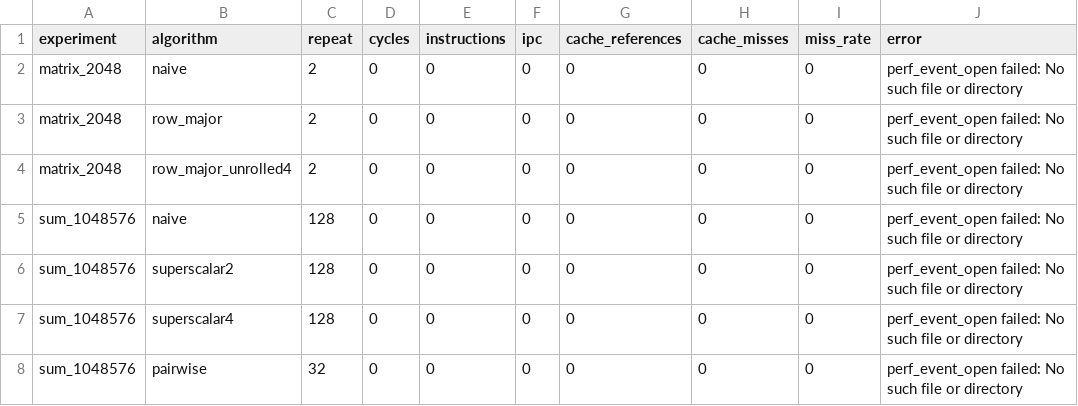
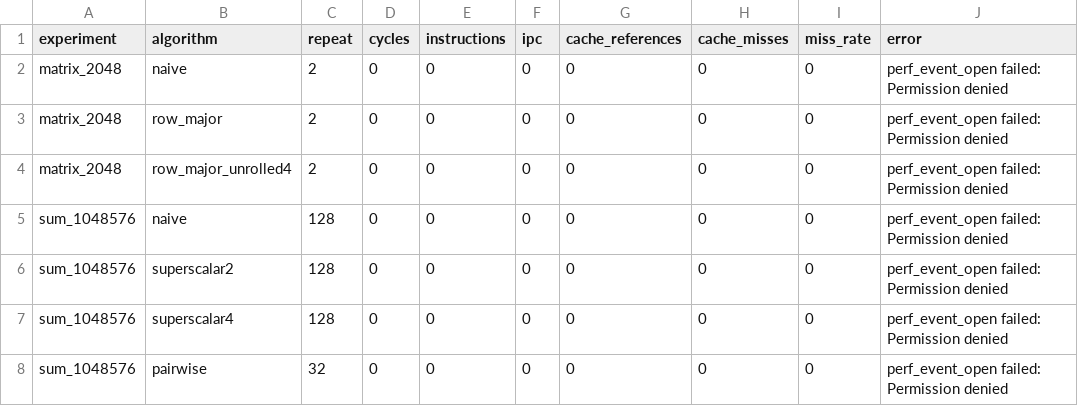
Before and after one commit to kyc001/parallel, a CSV file: hw2/results/profile_results.csv, drawn as a sheet.

```diff
--- a/hw2/results/profile_results.csv
+++ b/hw2/results/profile_results.csv
@@ -1,8 +1,8 @@
 experiment,algorithm,repeat,cycles,instructions,ipc,cache_references,cache_misses,miss_rate,error
-matrix_2048,naive,2,0,0,0,0,0,0,perf_event_open failed: No such file or directory
-matrix_2048,row_major,2,0,0,0,0,0,0,perf_event_open failed: No such file or directory
-matrix_2048,row_major_unrolled4,2,0,0,0,0,0,0,perf_event_open failed: No such file or directory
-sum_1048576,naive,128,0,0,0,0,0,0,perf_event_open failed: No such file or directory
-sum_1048576,superscalar2,128,0,0,0,0,0,0,perf_event_open failed: No such file or directory
-sum_1048576,superscalar4,128,0,0,0,0,0,0,perf_event_open failed: No such file or directory
-sum_1048576,pairwise,32,0,0,0,0,0,0,perf_event_open failed: No such file or directory
+matrix_2048,naive,2,0,0,0,0,0,0,perf_event_open failed: Permission denied
+matrix_2048,row_major,2,0,0,0,0,0,0,perf_event_open failed: Permission denied
+matrix_2048,row_major_unrolled4,2,0,0,0,0,0,0,perf_event_open failed: Permission denied
+sum_1048576,naive,128,0,0,0,0,0,0,perf_event_open failed: Permission denied
+sum_1048576,superscalar2,128,0,0,0,0,0,0,perf_event_open failed: Permission denied
+sum_1048576,superscalar4,128,0,0,0,0,0,0,perf_event_open failed: Permission denied
+sum_1048576,pairwise,32,0,0,0,0,0,0,perf_event_open failed: Permission denied
```
Also changed, not shown: hw2/results/matrix_results.csv, hw2/results/sum_results.csv, 18 other files.
